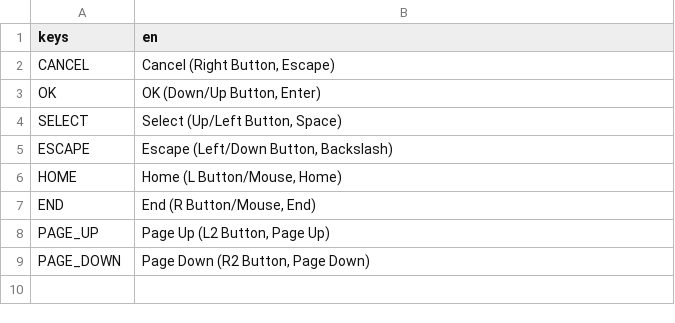
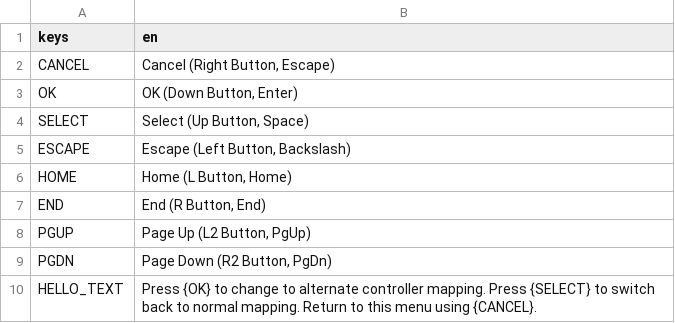
Before and after one commit to jackokring/godot-game, a CSV file: translate/dictionary.csv, drawn as a sheet.

```diff
--- a/translate/dictionary.csv
+++ b/translate/dictionary.csv
@@ -2,8 +2,9 @@ keys,en
 CANCEL,"Cancel (Right Button, Escape)"
-OK,"OK (Down/Up Button, Enter)"
-SELECT,"Select (Up/Left Button, Space)"
-ESCAPE,"Escape (Left/Down Button, Backslash)"
-HOME,"Home (L Button/Mouse, Home)"
-END,"End (R Button/Mouse, End)"
-PAGE_UP,"Page Up (L2 Button, Page Up)"
-PAGE_DOWN,"Page Down (R2 Button, Page Down)"
+OK,"OK (Down Button, Enter)"
+SELECT,"Select (Up Button, Space)"
+ESCAPE,"Escape (Left Button, Backslash)"
+HOME,"Home (L Button, Home)"
+END,"End (R Button, End)"
+PGUP,"Page Up (L2 Button, PgUp)"
+PGDN,"Page Down (R2 Button, PgDn)"
+HELLO_TEXT,"Press {OK} to change to alternate controller mapping. Press {SELECT} to switch back to normal mapping. Return to this menu using {CANCEL}."
```
Also changed, not shown: 6 other files.
